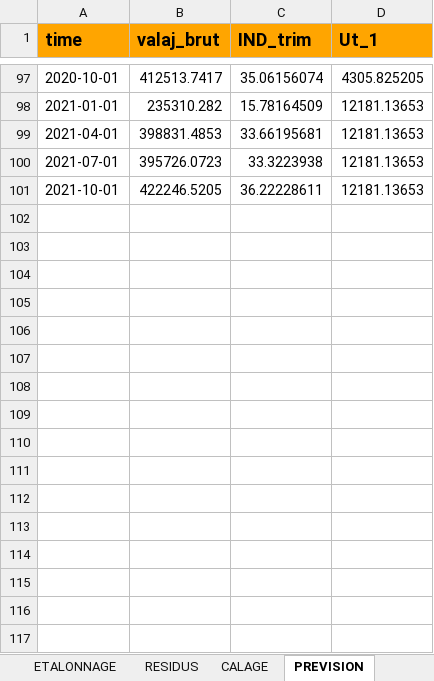
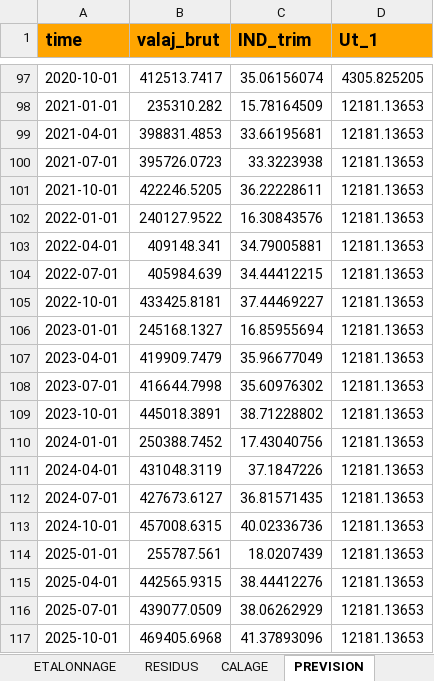
Before and after one commit to luckymaxtser/Compte_trim, an Excel workbook: VA_result_AGV.xlsx, sheet PREVISION, drawn as a sheet; only a part is shown, gaps mark what is left out; values as stored, in another font and other column widths than the file's, no borders; the diff names each change by its address in the sheet, - before the commit and + after, or states it on an @@ line.

```diff
--- a/VA_result_AGV.xlsx (sheet PREVISION)
+++ b/VA_result_AGV.xlsx (sheet PREVISION)
+row 102: 2022-01-01 | 240127.9522 | 16.30843576 | 12181.13653
+row 103: 2022-04-01 | 409148.341 | 34.79005881 | 12181.13653
+row 104: 2022-07-01 | 405984.639 | 34.44412215 | 12181.13653
+row 105: 2022-10-01 | 433425.8181 | 37.44469227 | 12181.13653
+row 106: 2023-01-01 | 245168.1327 | 16.85955694 | 12181.13653
+row 107: 2023-04-01 | 419909.7479 | 35.96677049 | 12181.13653
+row 108: 2023-07-01 | 416644.7998 | 35.60976302 | 12181.13653
+row 109: 2023-10-01 | 445018.3891 | 38.71228802 | 12181.13653
+row 110: 2024-01-01 | 250388.7452 | 17.43040756 | 12181.13653
+row 111: 2024-04-01 | 431048.3119 | 37.1847226 | 12181.13653
+row 112: 2024-07-01 | 427673.6127 | 36.81571435 | 12181.13653
+row 113: 2024-10-01 | 457008.6315 | 40.02336736 | 12181.13653
+row 114: 2025-01-01 | 255787.561 | 18.0207439 | 12181.13653
+row 115: 2025-04-01 | 442565.9315 | 38.44412276 | 12181.13653
+row 116: 2025-07-01 | 439077.0509 | 38.06262929 | 12181.13653
+row 117: 2025-10-01 | 469405.6968 | 41.37893096 | 12181.13653
```
Also changed, not shown: sheet INDI, sheet VATRIM, sheet ETALONNAGE.
